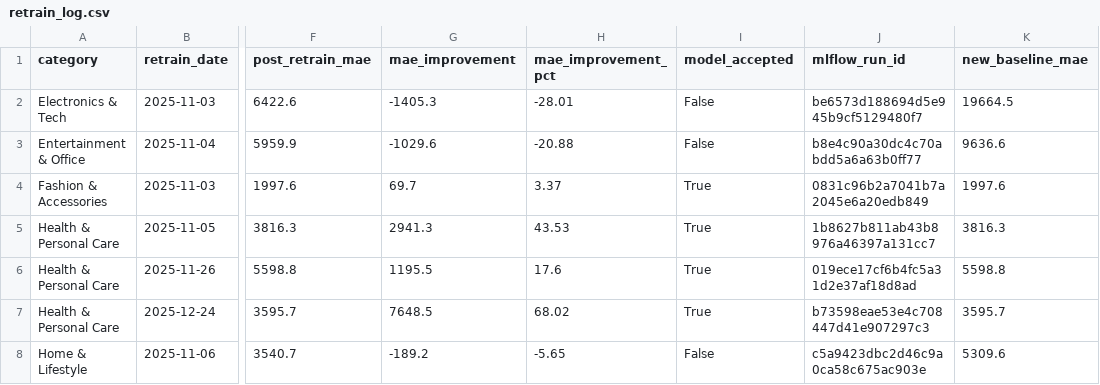
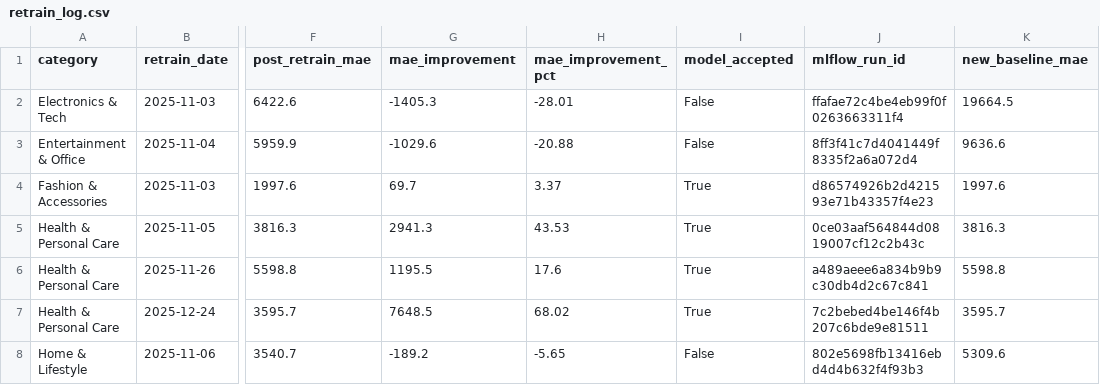
Before and after one commit to nidhik52/demand-forecasting-drift, a CSV file: notebooks/reports/drift_logs/retrain_log.csv, drawn as a sheet; only a part is shown, gaps mark what is left out; the diff names each change by its address in the sheet, - before the commit and + after, or states it on an @@ line.

```diff
--- a/notebooks/reports/drift_logs/retrain_log.csv
+++ b/notebooks/reports/drift_logs/retrain_log.csv
-J2 (mlflow_run_id): be6573d188694d5e945b9cf5129480f7
+J2 (mlflow_run_id): ffafae72c4be4eb99f0f0263663311f4
-J3 (mlflow_run_id): b8e4c90a30dc4c70abdd5a6a63b0ff77
+J3 (mlflow_run_id): 8ff3f41c7d4041449f8335f2a6a072d4
-J4 (mlflow_run_id): 0831c96b2a7041b7a2045e6a20edb849
+J4 (mlflow_run_id): d86574926b2d421593e71b43357f4e23
-J5 (mlflow_run_id): 1b8627b811ab43b8976a46397a131cc7
+J5 (mlflow_run_id): 0ce03aaf564844d0819007cf12c2b43c
-J6 (mlflow_run_id): 019ece17cf6b4fc5a31d2e37af18d8ad
+J6 (mlflow_run_id): a489aeee6a834b9b9c30db4d2c67c841
-J7 (mlflow_run_id): b73598eae53e4c708447d41e907297c3
+J7 (mlflow_run_id): 7c2bebed4be146f4b207c6bde9e81511
-J8 (mlflow_run_id): c5a9423dbc2d46c9a0ca58c675ac903e
+J8 (mlflow_run_id): 802e5698fb13416ebd4d4b632f4f93b3
```
Also changed, not shown: 6 other files.
